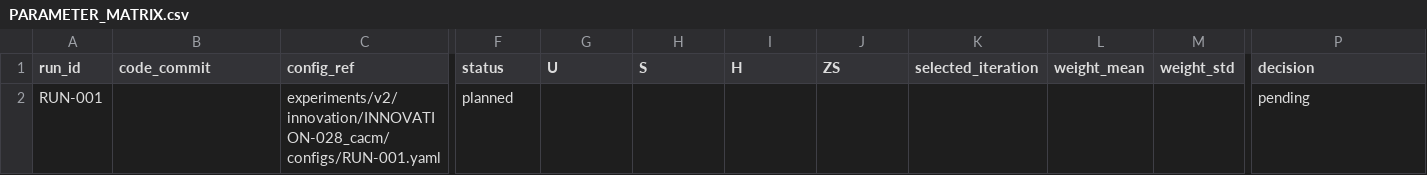
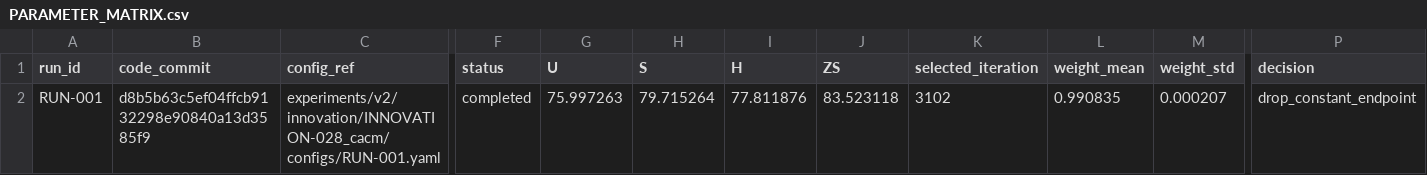
Before and after one commit to GetlotMoney/gzsl-paper, a CSV file: experiments/v2/innovation/INNOVATION-028_cacm/PARAMETER_MATRIX.csv, drawn as a sheet; only a part is shown, gaps mark what is left out; the diff names each change by its address in the sheet, - before the commit and + after, or states it on an @@ line.

Commit message:
experiment: reject class-adaptive cross-LLM mixture

```diff
--- a/experiments/v2/innovation/INNOVATION-028_cacm/PARAMETER_MATRIX.csv
+++ b/experiments/v2/innovation/INNOVATION-028_cacm/PARAMETER_MATRIX.csv
-B2 (code_commit): (empty)
+B2 (code_commit): d8b5b63c5ef04ffcb9132298e90840a13d3585f9
-F2 (status): planned
+F2 (status): completed
-G2 (U): (empty)
+G2 (U): 75.997263
-H2 (S): (empty)
+H2 (S): 79.715264
-I2 (H): (empty)
+I2 (H): 77.811876
-J2 (ZS): (empty)
+J2 (ZS): 83.523118
-K2 (selected_iteration): (empty)
+K2 (selected_iteration): 3102
-L2 (weight_mean): (empty)
+L2 (weight_mean): 0.990835
-M2 (weight_std): (empty)
+M2 (weight_std): 0.000207
-P2 (decision): pending
+P2 (decision): drop_constant_endpoint
```
Also changed, not shown: 7 other files.
